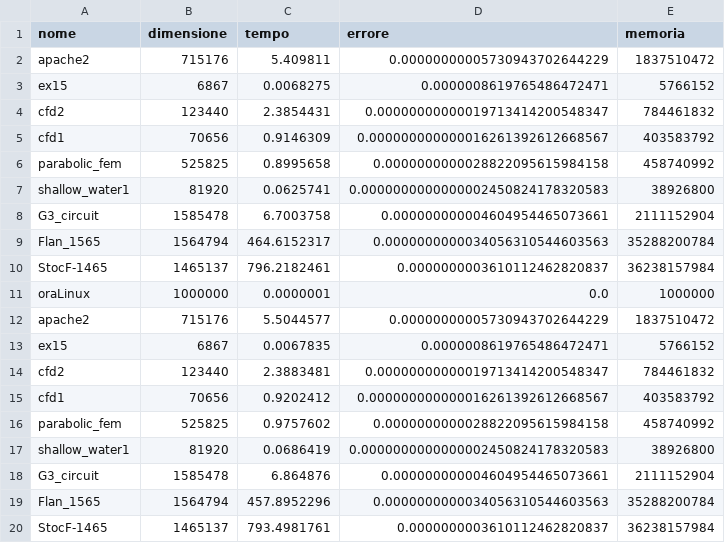
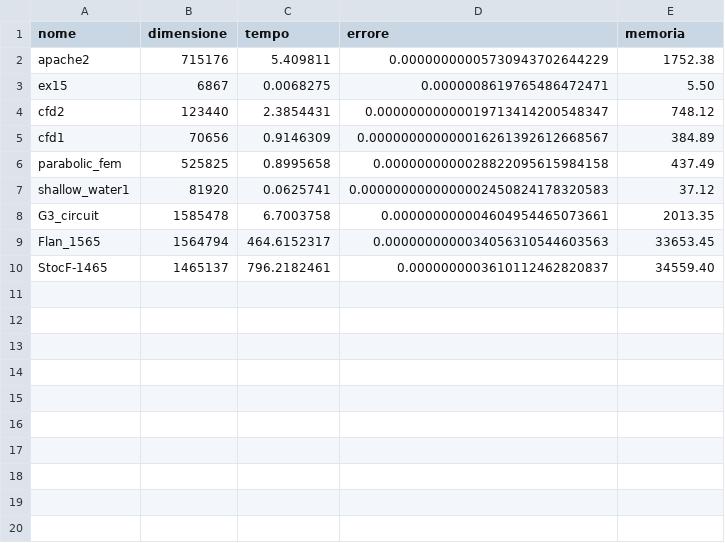
Before and after one commit to zFishStick/Metodi-Calcolo-Scientifico, a CSV file: rust/risultati_rust.csv, drawn as a sheet.

```diff
--- a/rust/risultati_rust.csv
+++ b/rust/risultati_rust.csv
@@ -1,20 +1,10 @@
 nome,dimensione,tempo,errore,memoria
-apache2,715176,5.409811,0.00000000005730943702644229,1837510472
-ex15,6867,0.0068275,0.0000008619765486472471,5766152
-cfd2,123440,2.3854431,0.00000000000019713414200548347,784461832
-cfd1,70656,0.9146309,0.000000000000016261392612668567,403583792
-parabolic_fem,525825,0.8995658,0.0000000000028822095615984158,458740992
-shallow_water1,81920,0.0625741,0.0000000000000002450824178320583,38926800
-G3_circuit,1585478,6.7003758,0.000000000004604954465073661,2111152904
-Flan_1565,1564794,464.6152317,0.0000000000034056310544603563,35288200784
-StocF-1465,1465137,796.2182461,0.0000000003610112462820837,36238157984
-oraLinux,1000000,0.0000001,0.0,1000000
-apache2,715176,5.5044577,0.00000000005730943702644229,1837510472
-ex15,6867,0.0067835,0.0000008619765486472471,5766152
-cfd2,123440,2.3883481,0.00000000000019713414200548347,784461832
-cfd1,70656,0.9202412,0.000000000000016261392612668567,403583792
-parabolic_fem,525825,0.9757602,0.0000000000028822095615984158,458740992
-shallow_water1,81920,0.0686419,0.0000000000000002450824178320583,38926800
-G3_circuit,1585478,6.864876,0.000000000004604954465073661,2111152904
-Flan_1565,1564794,457.8952296,0.0000000000034056310544603563,35288200784
-StocF-1465,1465137,793.4981761,0.0000000003610112462820837,36238157984
+apache2,715176,5.409811,0.00000000005730943702644229,1752.38
+ex15,6867,0.0068275,0.0000008619765486472471,5.50
+cfd2,123440,2.3854431,0.00000000000019713414200548347,748.12
+cfd1,70656,0.9146309,0.000000000000016261392612668567,384.89
+parabolic_fem,525825,0.8995658,0.0000000000028822095615984158,437.49
+shallow_water1,81920,0.0625741,0.0000000000000002450824178320583,37.12
+G3_circuit,1585478,6.7003758,0.000000000004604954465073661,2013.35
+Flan_1565,1564794,464.6152317,0.0000000000034056310544603563,33653.45
+StocF-1465,1465137,796.2182461,0.0000000003610112462820837,34559.40
```
Also changed, not shown: rust/risultati_linux_rust.csv, 3 other files.
